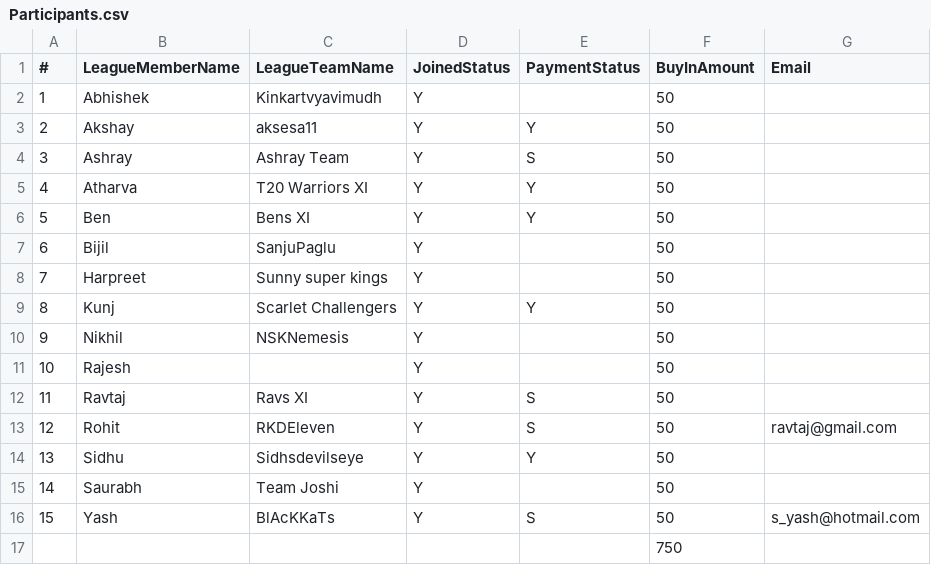
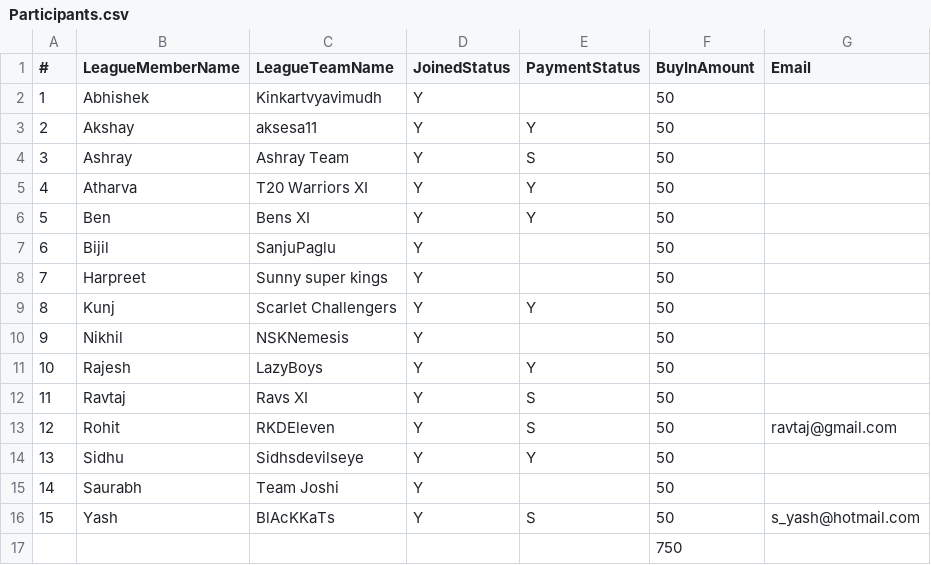
Before and after one commit to yashsshah/ipl_fantasy_leaderboard_ys, a CSV file: data/Participants.csv, drawn as a sheet.

Commit message:
Add team details to Participants.csv and update site data

```diff
--- a/data/Participants.csv
+++ b/data/Participants.csv
@@ -10,3 +10,3 @@
 9,Nikhil,NSKNemesis,Y,,50,
-10,Rajesh,,Y,,50,
+10,Rajesh,LazyBoys,Y,Y,50,
 11,Ravtaj,Ravs XI,Y,S,50,
```
Also changed, not shown: 1 other file.
